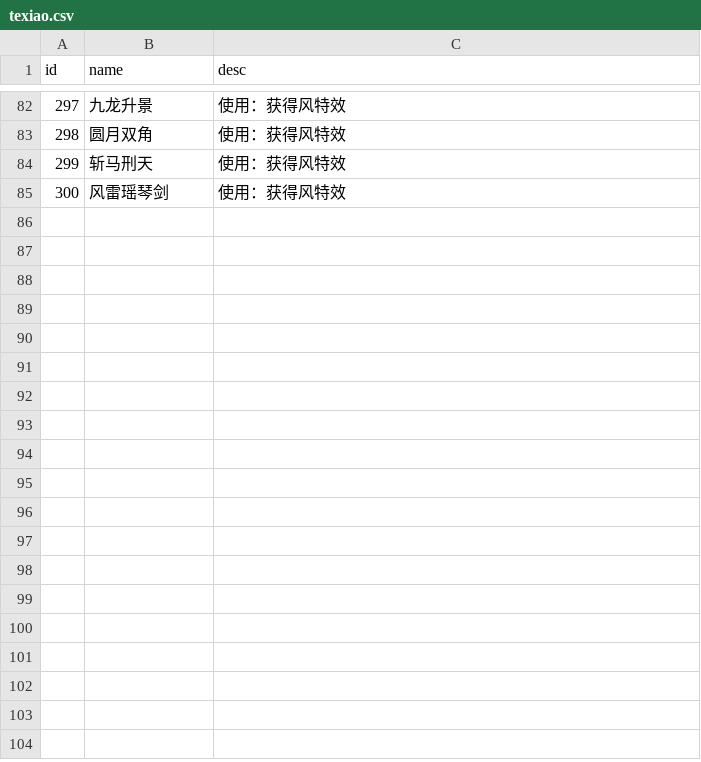
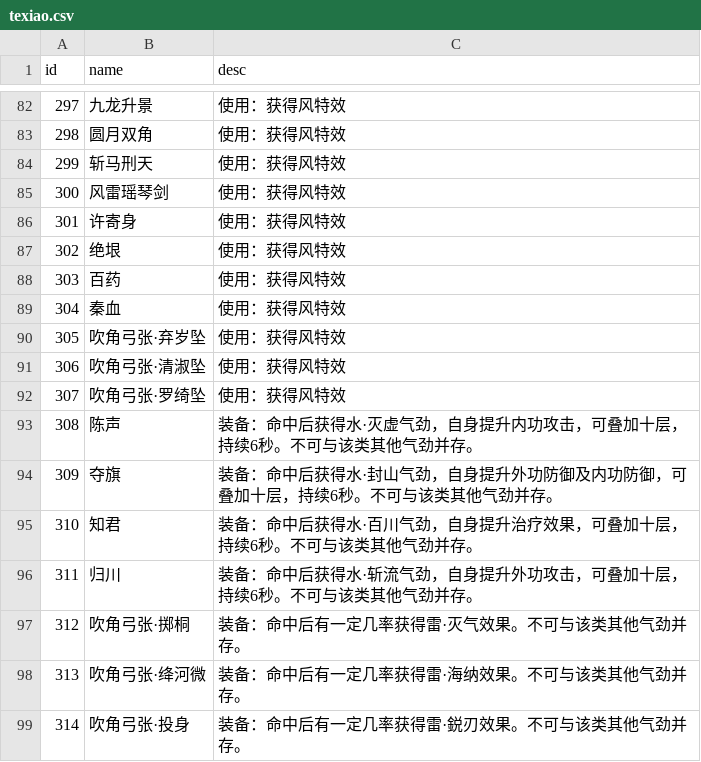
Before and after one commit to j3pz/j3pz-data-processor, a CSV file: output/texiao.csv, drawn as a sheet; only a part is shown, gaps mark what is left out.

```diff
--- a/output/texiao.csv
+++ b/output/texiao.csv
@@ -85 +85,15 @@ id,name,desc
 300,风雷瑶琴剑,使用：获得风特效
+301,许寄身,使用：获得风特效
+302,绝垠,使用：获得风特效
+303,百药,使用：获得风特效
+304,秦血,使用：获得风特效
+305,吹角弓张·弃岁坠,使用：获得风特效
+306,吹角弓张·清淑坠,使用：获得风特效
+307,吹角弓张·罗绮坠,使用：获得风特效
+308,陈声,装备：命中后获得水·灭虚气劲，自身提升内功攻击，可叠加十层，持续6秒。不可与该类其他气劲并存。
+309,夺旗,装备：命中后获得水·封山气劲，自身提升外功防御及内功防御，可叠加十层，持续6秒。不可与该类其他气劲并存。
+310,知君,装备：命中后获得水·百川气劲，自身提升治疗效果，可叠加十层，持续6秒。不可与该类其他气劲并存。
+311,归川,装备：命中后获得水·斩流气劲，自身提升外功攻击，可叠加十层，持续6秒。不可与该类其他气劲并存。
+312,吹角弓张·掷桐,装备：命中后有一定几率获得雷·灭气效果。不可与该类其他气劲并存。
+313,吹角弓张·绛河微,装备：命中后有一定几率获得雷·海纳效果。不可与该类其他气劲并存。
+314,吹角弓张·投身,装备：命中后有一定几率获得雷·鋭刃效果。不可与该类其他气劲并存。
```
Also changed, not shown: output/trinket.csv, 21 other files.
